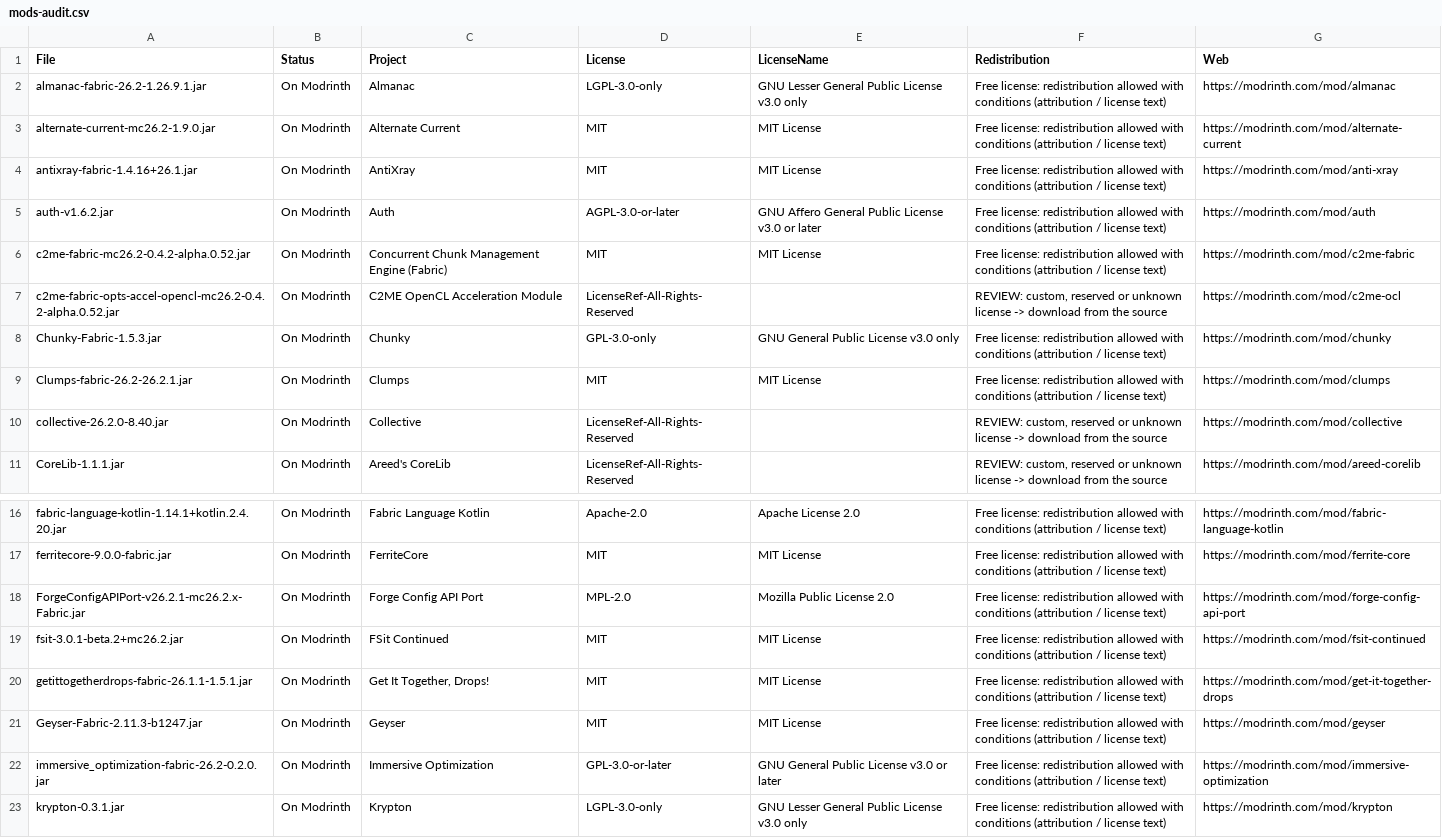
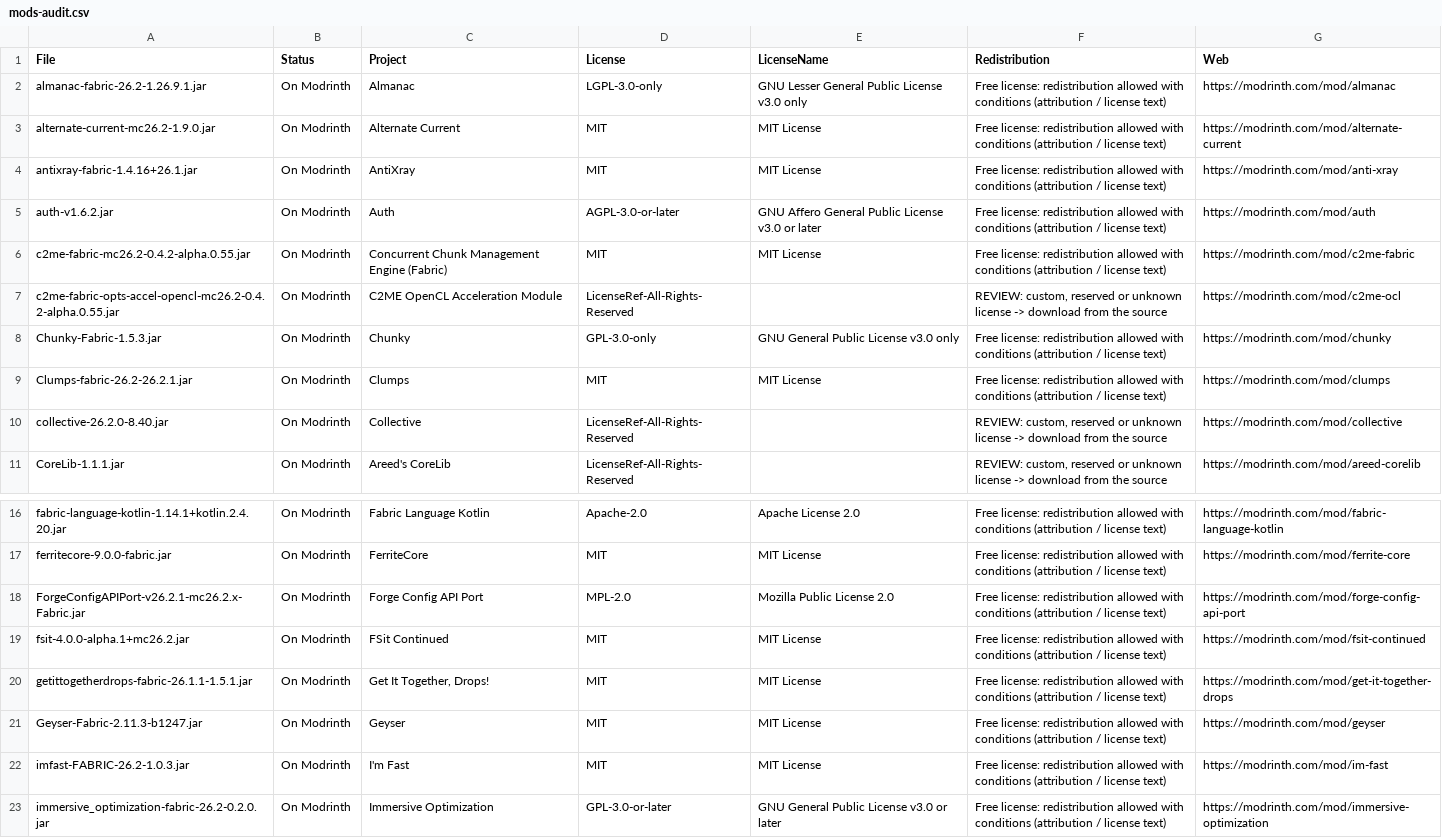
Before and after one commit to rxdo5/MCServerKits, a CSV file: mc26.2_fabric0.19.5_vanilla_plus_v2/mods-audit.csv, drawn as a sheet; only a part is shown, gaps mark what is left out; the shorter side is filled out with more unchanged rows.

Commit message:
Update Fabric modpack versions
Refresh the mc26.2 Fabric modpack manifest and lockfile for newer dependency releases. This updates C2ME to 0.4.2-alpha.0.55, upgrades FSit Continued to 4.0.0-alpha.1, adds I'm Fast 1.0.3, and updates the audit metadata and lockfile hashes to match.

```diff
--- a/mc26.2_fabric0.19.5_vanilla_plus_v2/mods-audit.csv
+++ b/mc26.2_fabric0.19.5_vanilla_plus_v2/mods-audit.csv
@@ -5,4 +5,4 @@
 "auth-v1.6.2.jar","On Modrinth","Auth","AGPL-3.0-or-later","GNU Affero General Public License v3.0 or later","Free license: redistribution allowed with conditions (attribution / license text)","https://modrinth.com/mod/auth"
-"c2me-fabric-mc26.2-0.4.2-alpha.0.52.jar","On Modrinth","Concurrent Chunk Management Engine (Fabric)","MIT","MIT License","Free license: redistribution allowed with conditions (attribution / license text)","https://modrinth.com/mod/c2me-fabric"
-"c2me-fabric-opts-accel-opencl-mc26.2-0.4.2-alpha.0.52.jar","On Modrinth","C2ME OpenCL Acceleration Module","LicenseRef-All-Rights-Reserved","","REVIEW: custom, reserved or unknown license -> download from the source","https://modrinth.com/mod/c2me-ocl"
+"c2me-fabric-mc26.2-0.4.2-alpha.0.55.jar","On Modrinth","Concurrent Chunk Management Engine (Fabric)","MIT","MIT License","Free license: redistribution allowed with conditions (attribution / license text)","https://modrinth.com/mod/c2me-fabric"
+"c2me-fabric-opts-accel-opencl-mc26.2-0.4.2-alpha.0.55.jar","On Modrinth","C2ME OpenCL Acceleration Module","LicenseRef-All-Rights-Reserved","","REVIEW: custom, reserved or unknown license -> download from the source","https://modrinth.com/mod/c2me-ocl"
 "Chunky-Fabric-1.5.3.jar","On Modrinth","Chunky","GPL-3.0-only","GNU General Public License v3.0 only","Free license: redistribution allowed with conditions (attribution / license text)","https://modrinth.com/mod/chunky"
@@ -18,5 +18,6 @@
 "ForgeConfigAPIPort-v26.2.1-mc26.2.x-Fabric.jar","On Modrinth","Forge Config API Port","MPL-2.0","Mozilla Public License 2.0","Free license: redistribution allowed with conditions (attribution / license text)","https://modrinth.com/mod/forge-config-api-port"
-"fsit-3.0.1-beta.2+mc26.2.jar","On Modrinth","FSit Continued","MIT","MIT License","Free license: redistribution allowed with conditions (attribution / license text)","https://modrinth.com/mod/fsit-continued"
+"fsit-4.0.0-alpha.1+mc26.2.jar","On Modrinth","FSit Continued","MIT","MIT License","Free license: redistribution allowed with conditions (attribution / license text)","https://modrinth.com/mod/fsit-continued"
 "getittogetherdrops-fabric-26.1.1-1.5.1.jar","On Modrinth","Get It Together, Drops!","MIT","MIT License","Free license: redistribution allowed with conditions (attribution / license text)","https://modrinth.com/mod/get-it-together-drops"
 "Geyser-Fabric-2.11.3-b1247.jar","On Modrinth","Geyser","MIT","MIT License","Free license: redistribution allowed with conditions (attribution / license text)","https://modrinth.com/mod/geyser"
+"imfast-FABRIC-26.2-1.0.3.jar","On Modrinth","I'm Fast","MIT","MIT License","Free license: redistribution allowed with conditions (attribution / license text)","https://modrinth.com/mod/im-fast"
 "immersive_optimization-fabric-26.2-0.2.0.jar","On Modrinth","Immersive Optimization","GPL-3.0-or-later","GNU General Public License v3.0 or later","Free license: redistribution allowed with conditions (attribution / license text)","https://modrinth.com/mod/immersive-optimization"
```
Also changed, not shown: mc26.2_fabric0.19.5_vanilla_plus_v2/mods.lock.tsv.
